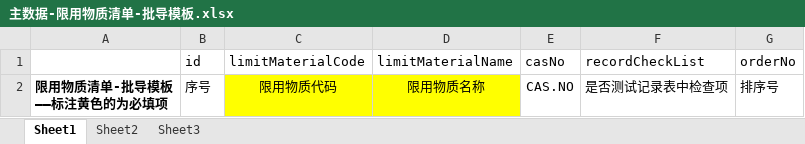
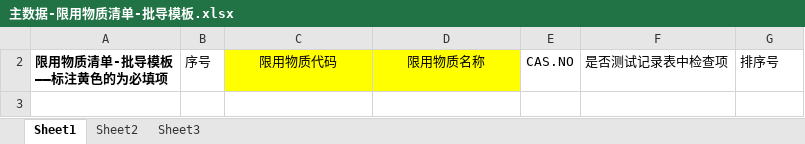
Before and after one commit to FanFanJUN/Umi-WEB, an Excel workbook: public/templates/主数据-限用物质清单-批导模板.xlsx, sheet Sheet1, drawn as a sheet; values as stored, in another font and other column widths than the file's, no borders; the diff names each change by its address in the sheet, - before the commit and + after, or states it on an @@ line.

```diff
--- a/public/templates/主数据-限用物质清单-批导模板.xlsx (sheet Sheet1)
+++ b/public/templates/主数据-限用物质清单-批导模板.xlsx (sheet Sheet1)
@@ row 1 hidden:  | id | limitMaterialCode | limitMaterialName | casNo | recordCheckList | orderNo @@
```
Also changed, not shown: public/templates/主数据-豁免条款-批导模板.xlsx, public/templates/拆分部件批导模板V1.0.xlsx, 12 other files.
